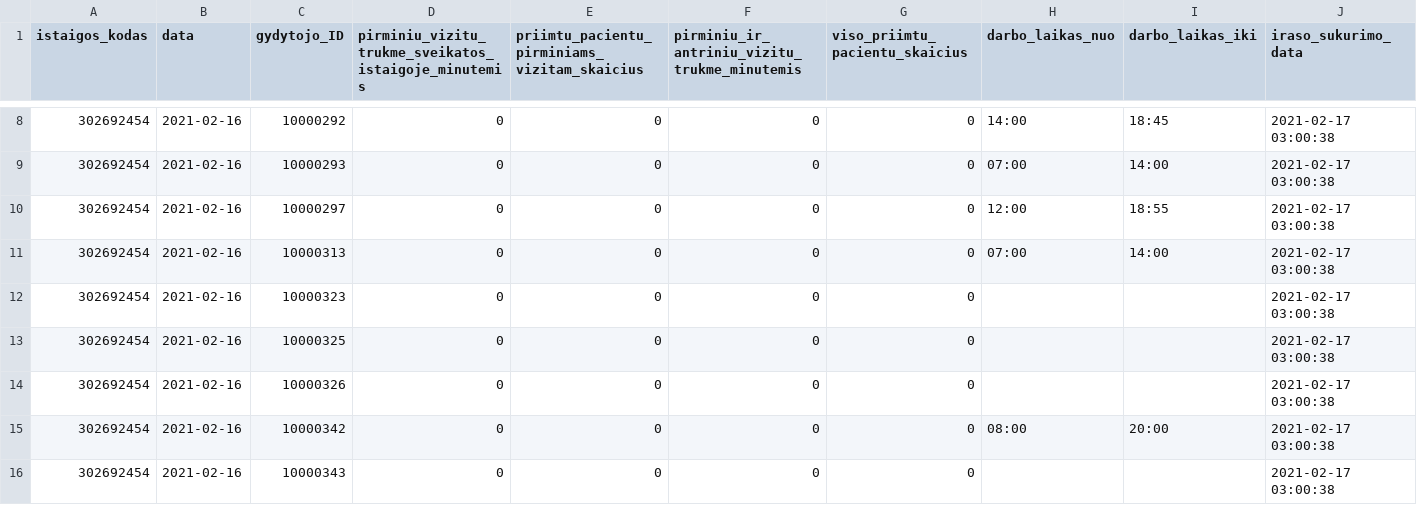
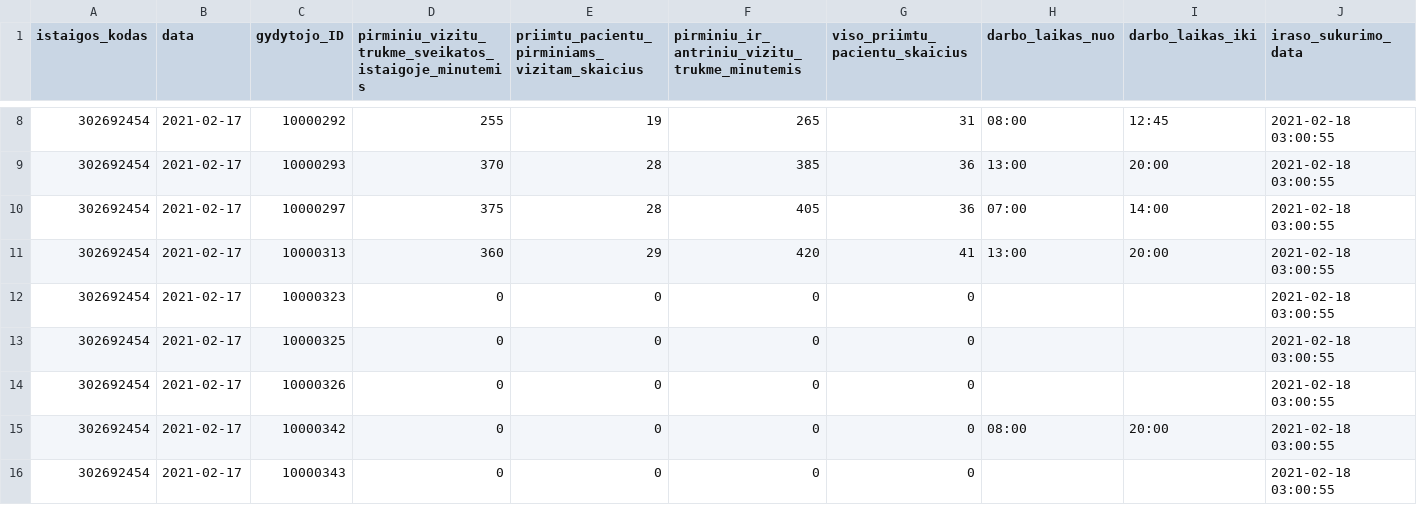
Before and after one commit to vilnius/VMKL, a CSV file: 302692454_family_doctors_visits_hours.csv, drawn as a sheet; only a part is shown, gaps mark what is left out; the diff covers the shown part only.

Commit message:
Seimos gydytoju eiliu teikimas 2021-02-18

```diff
--- a/302692454_family_doctors_visits_hours.csv
+++ b/302692454_family_doctors_visits_hours.csv
@@ -8,9 +8,9 @@ istaigos_kodas;data;gydytojo_ID;pirminiu_vizitu_trukme_sveikatos_istaigoje_minut
-302692454;2021-02-16;10000292;0;0;0;0;14:00;18:45;2021-02-17 03:00:38
-302692454;2021-02-16;10000293;0;0;0;0;07:00;14:00;2021-02-17 03:00:38
-302692454;2021-02-16;10000297;0;0;0;0;12:00;18:55;2021-02-17 03:00:38
-302692454;2021-02-16;10000313;0;0;0;0;07:00;14:00;2021-02-17 03:00:38
-302692454;2021-02-16;10000323;0;0;0;0;;;2021-02-17 03:00:38
-302692454;2021-02-16;10000325;0;0;0;0;;;2021-02-17 03:00:38
-302692454;2021-02-16;10000326;0;0;0;0;;;2021-02-17 03:00:38
-302692454;2021-02-16;10000342;0;0;0;0;08:00;20:00;2021-02-17 03:00:38
-302692454;2021-02-16;10000343;0;0;0;0;;;2021-02-17 03:00:38
+302692454;2021-02-17;10000292;255;19;265;31;08:00;12:45;2021-02-18 03:00:55
+302692454;2021-02-17;10000293;370;28;385;36;13:00;20:00;2021-02-18 03:00:55
+302692454;2021-02-17;10000297;375;28;405;36;07:00;14:00;2021-02-18 03:00:55
+302692454;2021-02-17;10000313;360;29;420;41;13:00;20:00;2021-02-18 03:00:55
+302692454;2021-02-17;10000323;0;0;0;0;;;2021-02-18 03:00:55
+302692454;2021-02-17;10000325;0;0;0;0;;;2021-02-18 03:00:55
+302692454;2021-02-17;10000326;0;0;0;0;;;2021-02-18 03:00:55
+302692454;2021-02-17;10000342;0;0;0;0;08:00;20:00;2021-02-18 03:00:55
+302692454;2021-02-17;10000343;0;0;0;0;;;2021-02-18 03:00:55
```
Also changed, not shown: 44 edited cells elsewhere in this file.
